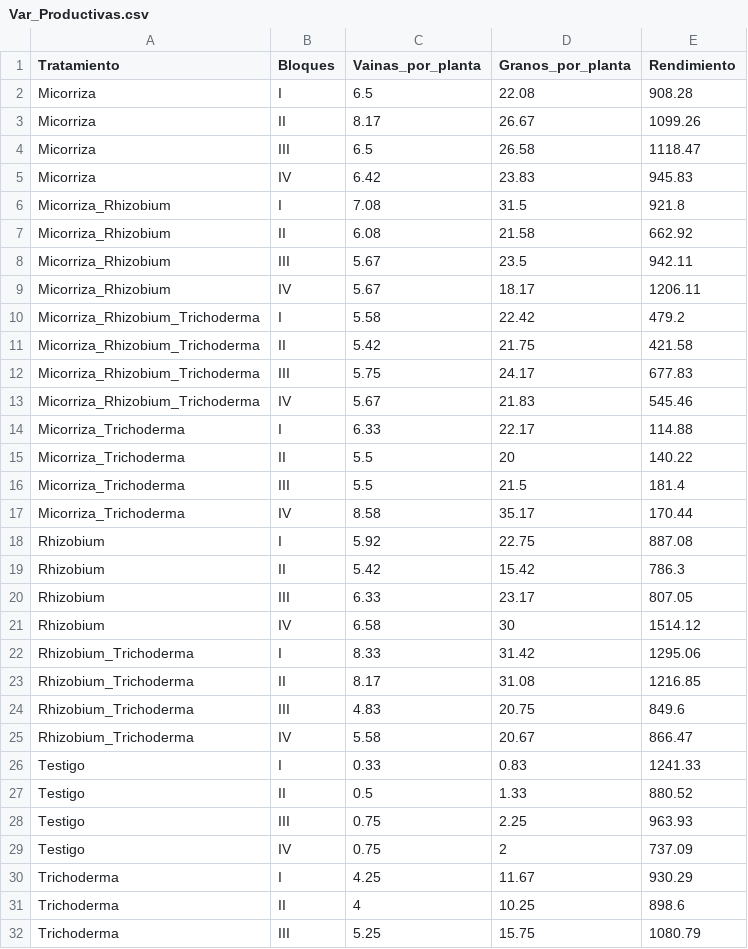
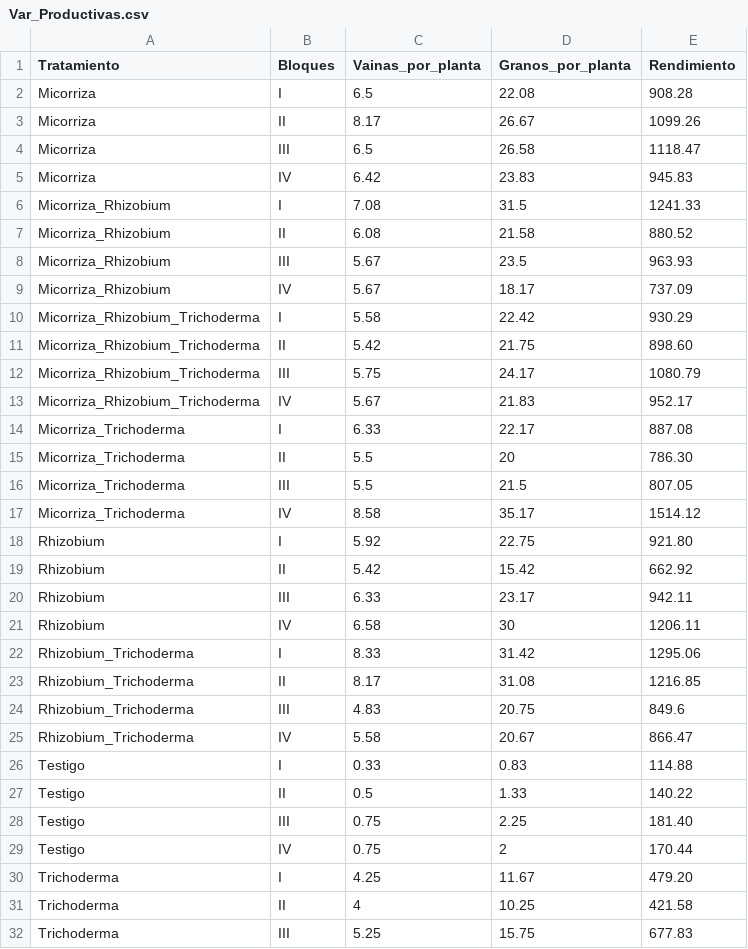
Before and after one commit to VHugo-85/Iniculantes, a CSV file: Datos/Var_Productivas.csv, drawn as a sheet; only a part is shown; the diff covers the shown part only.

Commit message:
Fix: Orden en los tratamientos y letras en los graficos

```diff
--- a/Datos/Var_Productivas.csv
+++ b/Datos/Var_Productivas.csv
@@ -5,18 +5,18 @@ Micorriza,III,6.5,26.58,1118.47
 Micorriza,IV,6.42,23.83,945.83
-Micorriza_Rhizobium,I,7.08,31.5,921.8
-Micorriza_Rhizobium,II,6.08,21.58,662.92
-Micorriza_Rhizobium,III,5.67,23.5,942.11
-Micorriza_Rhizobium,IV,5.67,18.17,1206.11
-Micorriza_Rhizobium_Trichoderma,I,5.58,22.42,479.2
-Micorriza_Rhizobium_Trichoderma,II,5.42,21.75,421.58
-Micorriza_Rhizobium_Trichoderma,III,5.75,24.17,677.83
-Micorriza_Rhizobium_Trichoderma,IV,5.67,21.83,545.46
-Micorriza_Trichoderma,I,6.33,22.17,114.88
-Micorriza_Trichoderma,II,5.5,20,140.22
-Micorriza_Trichoderma,III,5.5,21.5,181.4
-Micorriza_Trichoderma,IV,8.58,35.17,170.44
-Rhizobium,I,5.92,22.75,887.08
-Rhizobium,II,5.42,15.42,786.3
-Rhizobium,III,6.33,23.17,807.05
-Rhizobium,IV,6.58,30,1514.12
+Micorriza_Rhizobium,I,7.08,31.5,1241.33
+Micorriza_Rhizobium,II,6.08,21.58,880.52
+Micorriza_Rhizobium,III,5.67,23.5,963.93
+Micorriza_Rhizobium,IV,5.67,18.17,737.09
+Micorriza_Rhizobium_Trichoderma,I,5.58,22.42,930.29
+Micorriza_Rhizobium_Trichoderma,II,5.42,21.75,898.60
+Micorriza_Rhizobium_Trichoderma,III,5.75,24.17,1080.79
+Micorriza_Rhizobium_Trichoderma,IV,5.67,21.83,952.17
+Micorriza_Trichoderma,I,6.33,22.17,887.08
+Micorriza_Trichoderma,II,5.5,20,786.30
+Micorriza_Trichoderma,III,5.5,21.5,807.05
+Micorriza_Trichoderma,IV,8.58,35.17,1514.12
+Rhizobium,I,5.92,22.75,921.80
+Rhizobium,II,5.42,15.42,662.92
+Rhizobium,III,6.33,23.17,942.11
+Rhizobium,IV,6.58,30,1206.11
 Rhizobium_Trichoderma,I,8.33,31.42,1295.06
@@ -25,8 +25,8 @@ Rhizobium_Trichoderma,III,4.83,20.75,849.6
 Rhizobium_Trichoderma,IV,5.58,20.67,866.47
-Testigo,I,0.33,0.83,1241.33
-Testigo,II,0.5,1.33,880.52
-Testigo,III,0.75,2.25,963.93
-Testigo,IV,0.75,2,737.09
-Trichoderma,I,4.25,11.67,930.29
-Trichoderma,II,4,10.25,898.6
-Trichoderma,III,5.25,15.75,1080.79
+Testigo,I,0.33,0.83,114.88
+Testigo,II,0.5,1.33,140.22
+Testigo,III,0.75,2.25,181.40
+Testigo,IV,0.75,2,170.44
+Trichoderma,I,4.25,11.67,479.20
+Trichoderma,II,4,10.25,421.58
+Trichoderma,III,5.25,15.75,677.83
```
Also changed, not shown: 1 edited cell elsewhere in this file, 3 other files.
